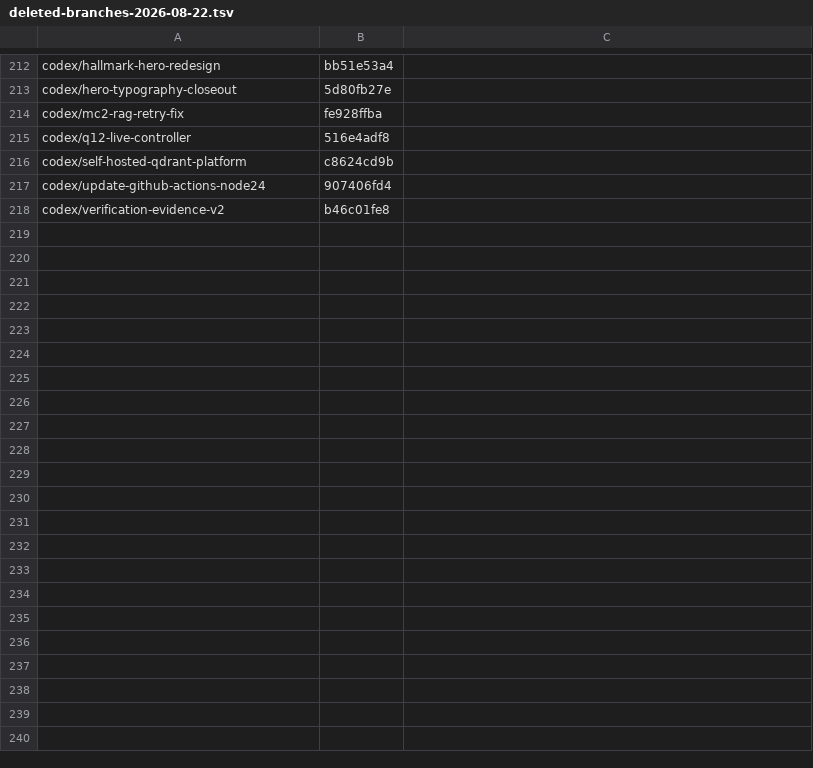
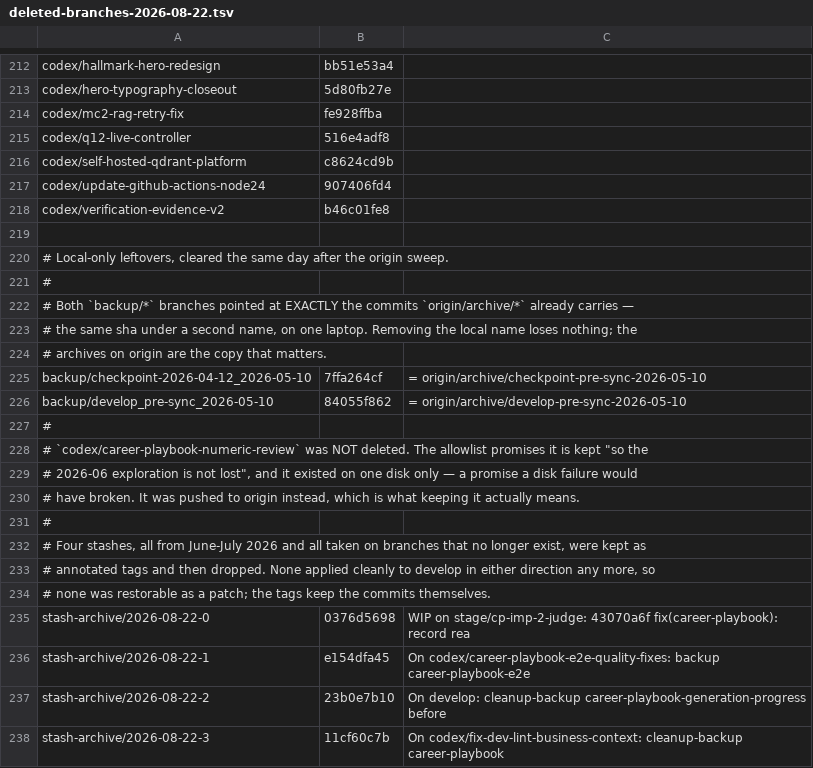
Before and after one commit to maslennikov-ig/MC-2, a TSV file: .codex/deleted-branches-2026-08-22.tsv, drawn as a sheet; only a part is shown, gaps mark what is left out.

```diff
--- a/.codex/deleted-branches-2026-08-22.tsv
+++ b/.codex/deleted-branches-2026-08-22.tsv
@@ -218 +218,21 @@ codex/update-github-actions-node24	907406fd4
 codex/verification-evidence-v2	b46c01fe8
+
+# Local-only leftovers, cleared the same day after the origin sweep.
+#
+# Both `backup/*` branches pointed at EXACTLY the commits `origin/archive/*` already carries —
+# the same sha under a second name, on one laptop. Removing the local name loses nothing; the
+# archives on origin are the copy that matters.
+backup/checkpoint-2026-04-12_2026-05-10	7ffa264cf	= origin/archive/checkpoint-pre-sync-2026-05-10
+backup/develop_pre-sync_2026-05-10	84055f862	= origin/archive/develop-pre-sync-2026-05-10
+#
+# `codex/career-playbook-numeric-review` was NOT deleted. The allowlist promises it is kept "so the
+# 2026-06 exploration is not lost", and it existed on one disk only — a promise a disk failure would
+# have broken. It was pushed to origin instead, which is what keeping it actually means.
+#
+# Four stashes, all from June-July 2026 and all taken on branches that no longer exist, were kept as
+# annotated tags and then dropped. None applied cleanly to develop in either direction any more, so
+# none was restorable as a patch; the tags keep the commits themselves.
+stash-archive/2026-08-22-0	0376d5698	WIP on stage/cp-imp-2-judge: 43070a6f fix(career-playbook): record rea
+stash-archive/2026-08-22-1	e154dfa45	On codex/career-playbook-e2e-quality-fixes: backup career-playbook-e2e
+stash-archive/2026-08-22-2	23b0e7b10	On develop: cleanup-backup career-playbook-generation-progress before
+stash-archive/2026-08-22-3	11cf60c7b	On codex/fix-dev-lint-business-context: cleanup-backup career-playbook
```
Also changed, not shown: 2 other files.
